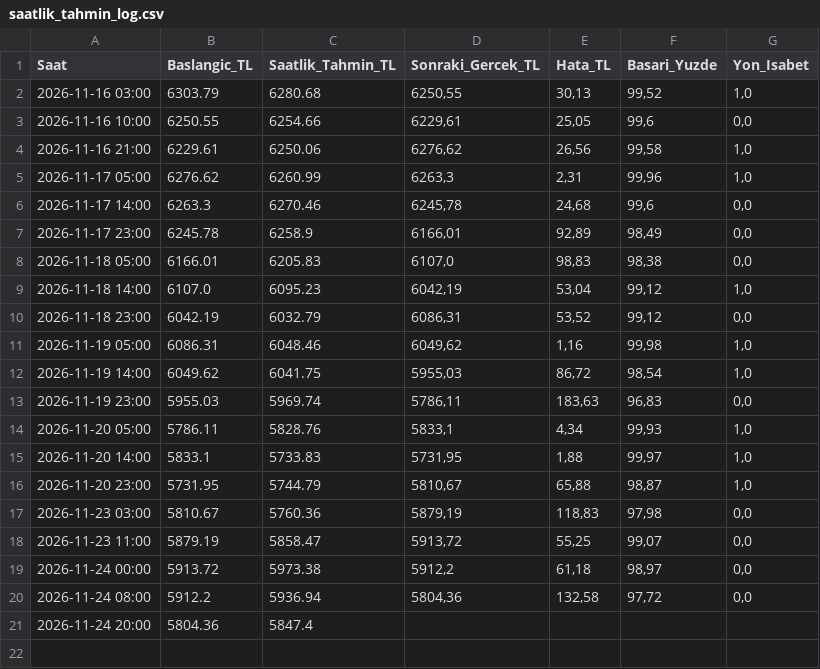
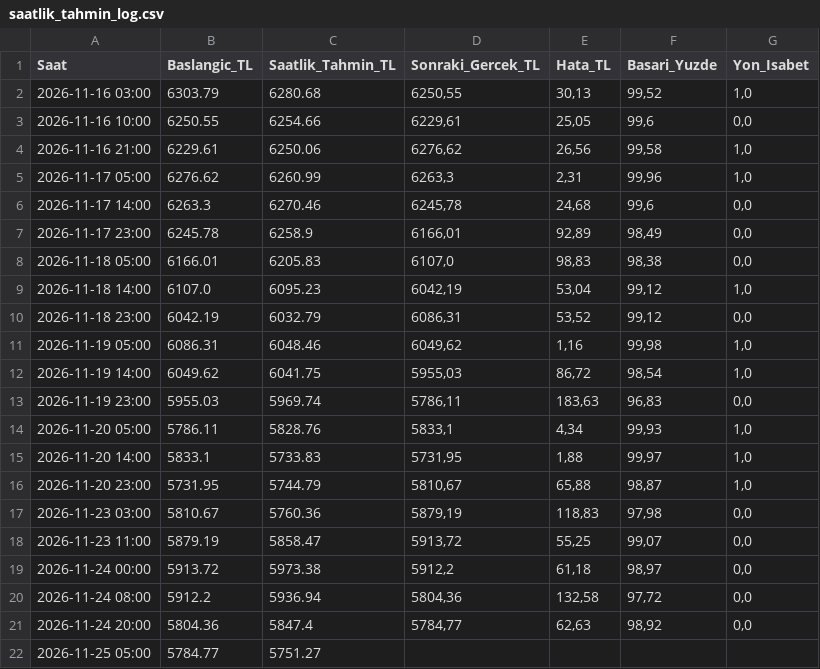
Before and after one commit to Erdoganozturk/altin-bulut-motoru, a CSV file: saatlik_tahmin_log.csv, drawn as a sheet.

Commit message:
Saatlik otomatik guncelleme

```diff
--- a/saatlik_tahmin_log.csv
+++ b/saatlik_tahmin_log.csv
@@ -20,2 +20,3 @@ Saat;Baslangic_TL;Saatlik_Tahmin_TL;Sonraki_Gercek_TL;Hata_TL;Basari_Yuzde;Yon_I
 2026-11-24 08:00;5912.2;5936.94;5804,36;132,58;97,72;0,0
-2026-11-24 20:00;5804.36;5847.4;;;;
+2026-11-24 20:00;5804.36;5847.4;5784,77;62,63;98,92;0,0
+2026-11-25 05:00;5784.77;5751.27;;;;
```
Also changed, not shown: altin_tarihsel_veri.csv, 1 other file.
